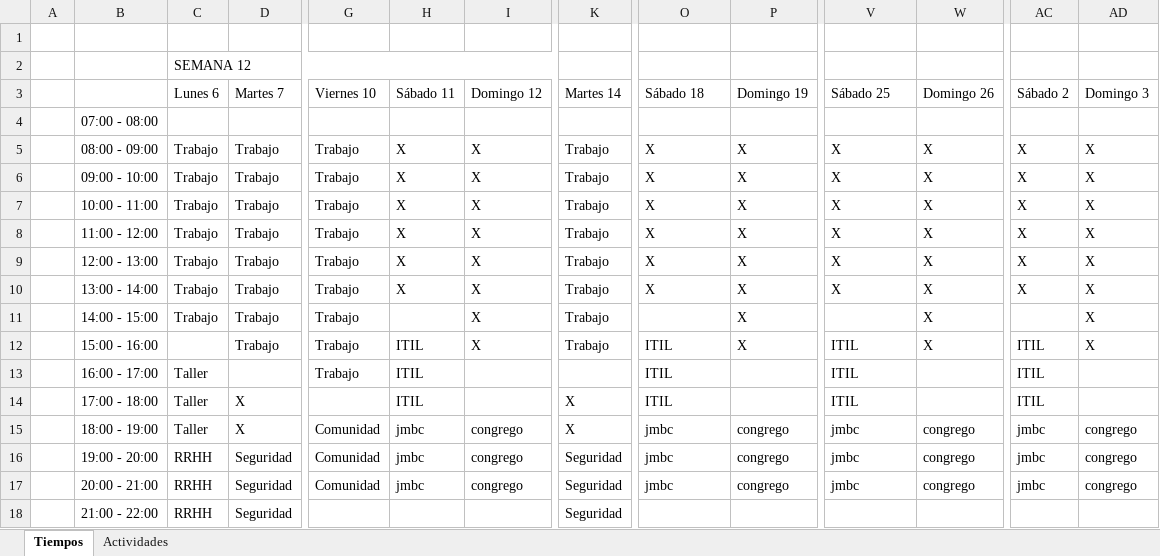
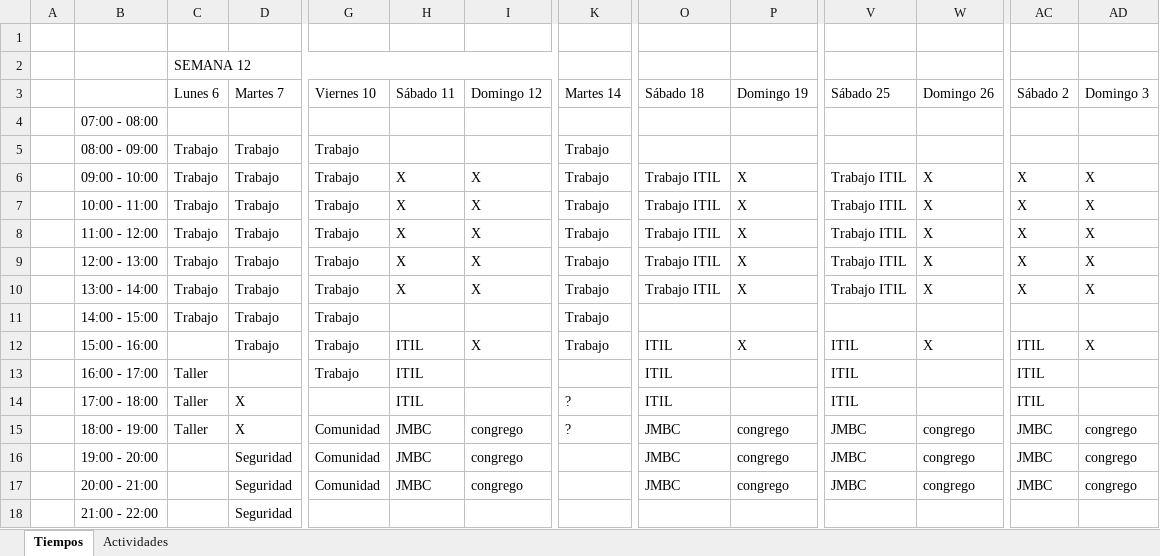
Before and after one commit to cms/proyecto-fya, an Excel workbook: Últimas 4 semanas.xlsx, sheet Tiempos, drawn as a sheet; only a part is shown, gaps mark what is left out; values as stored, in another font and other column widths than the file's, no cell formats; the diff covers the shown part only; the diff names each change by its address in the sheet, - before the commit and + after, or states it on an @@ line.

```diff
--- a/Últimas 4 semanas.xlsx (sheet Tiempos)
+++ b/Últimas 4 semanas.xlsx (sheet Tiempos)
-H5 (Sábado 11): X
+H5 (Sábado 11): (empty)
-I5 (Domingo 12): X
+I5 (Domingo 12): (empty)
-O5 (Sábado 18): X
+O5 (Sábado 18): (empty)
-P5 (Domingo 19): X
+P5 (Domingo 19): (empty)
-V5 (Sábado 25): X
+V5 (Sábado 25): (empty)
-W5 (Domingo 26): X
+W5 (Domingo 26): (empty)
-AC5 (Sábado 2): X
+AC5 (Sábado 2): (empty)
-AD5 (Domingo 3): X
+AD5 (Domingo 3): (empty)
-O6:O10 (Sábado 18): X
+O6:O10 (Sábado 18): Trabajo ITIL
-V6:V10 (Sábado 25): X
+V6:V10 (Sábado 25): Trabajo ITIL
-I11 (Domingo 12): X
+I11 (Domingo 12): (empty)
-P11 (Domingo 19): X
+P11 (Domingo 19): (empty)
-W11 (Domingo 26): X
+W11 (Domingo 26): (empty)
-AD11 (Domingo 3): X
+AD11 (Domingo 3): (empty)
-K14:K15 (Martes 14): X
+K14:K15 (Martes 14): ?
-H15:H17 (Sábado 11): jmbc
+H15:H17 (Sábado 11): JMBC
-O15:O17 (Sábado 18): jmbc
+O15:O17 (Sábado 18): JMBC
-V15:V17 (Sábado 25): jmbc
+V15:V17 (Sábado 25): JMBC
-AC15:AC17 (Sábado 2): jmbc
+AC15:AC17 (Sábado 2): JMBC
-C16:C18 (Lunes 6): RRHH
+C16:C18 (Lunes 6): (empty)
-K16:K18 (Martes 14): Seguridad
+K16:K18 (Martes 14): (empty)
```
Also changed, not shown: 26 edited cells elsewhere in this sheet, sheet Actividades, cell formats.
